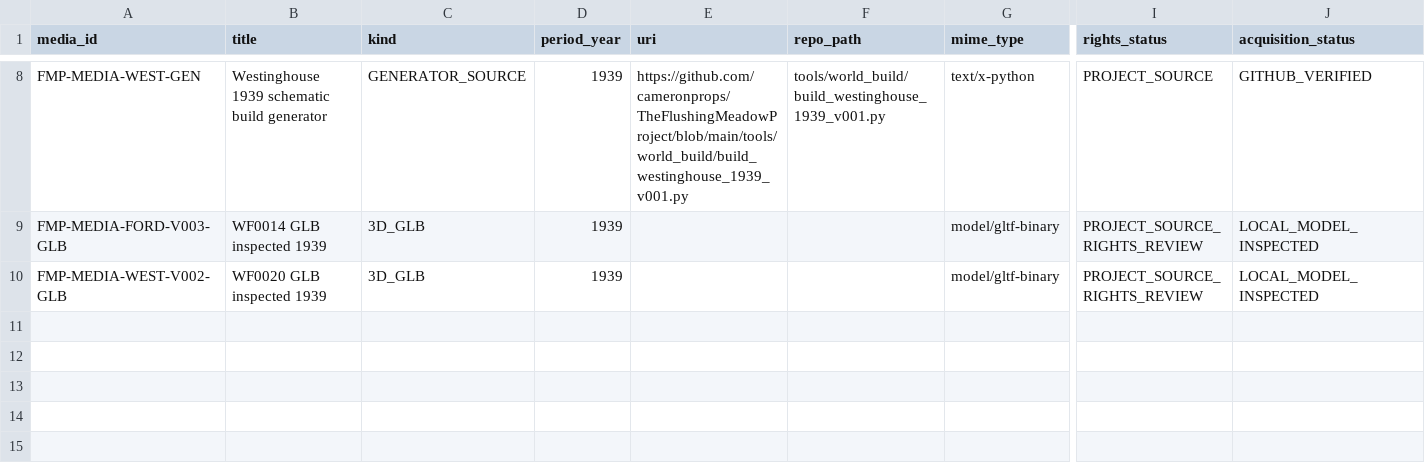
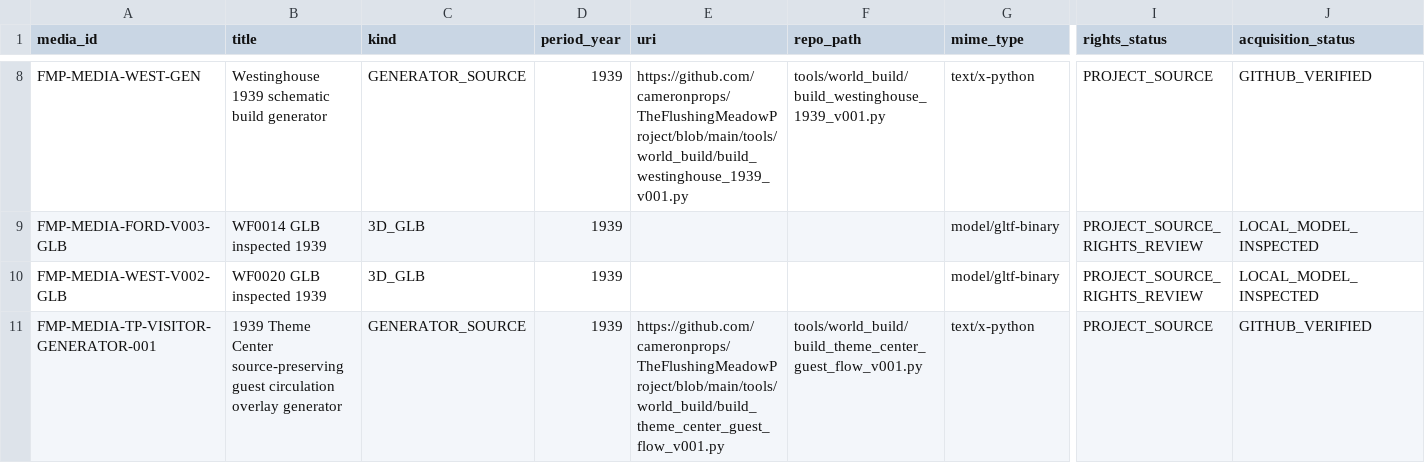
Before and after one commit to cameronprops/TheFlushingMeadowProject, a CSV file: catalog/master_media_assets.csv, drawn as a sheet; only a part is shown, gaps mark what is left out; rows hold the shown columns only; the diff names each change by its address in the sheet, - before the commit and + after, or states it on an @@ line.

Commit message:
data(fmp): attach current theme-center Unreal visitor passage generator to shared master building record

```diff
--- a/catalog/master_media_assets.csv
+++ b/catalog/master_media_assets.csv
+row 11: FMP-MEDIA-TP-VISITOR-GENERATOR-001 | 1939 Theme Center source-preserving guest circulation overlay generator | GENERATOR_SOURCE | 1939 | https://github.com/cameronprops/TheFlushingMeadowProject/blob/main/tools/world_build/build_theme_center_guest_flow_v001.py | tools/world_build/build_theme_center_guest_flow_v001.py | text/x-python | PROJECT_SOURCE | GITHUB_VERIFIED
```
